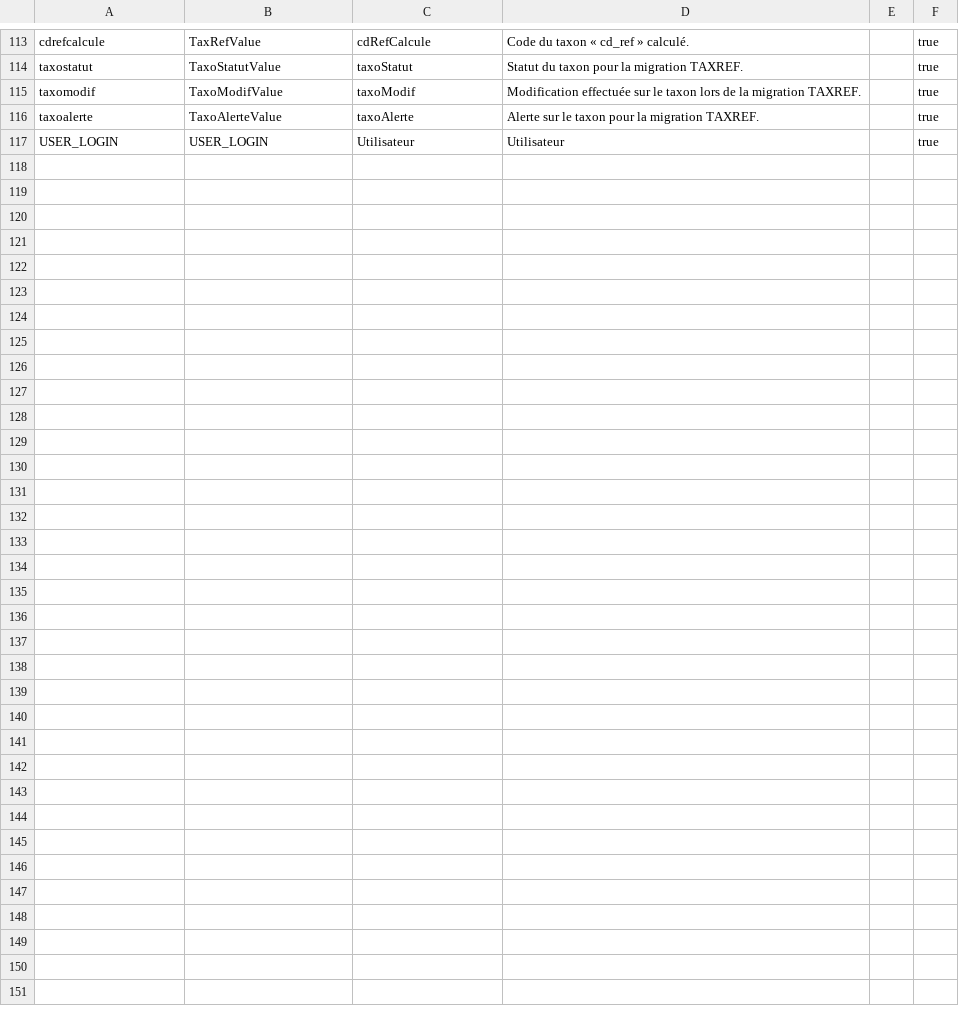
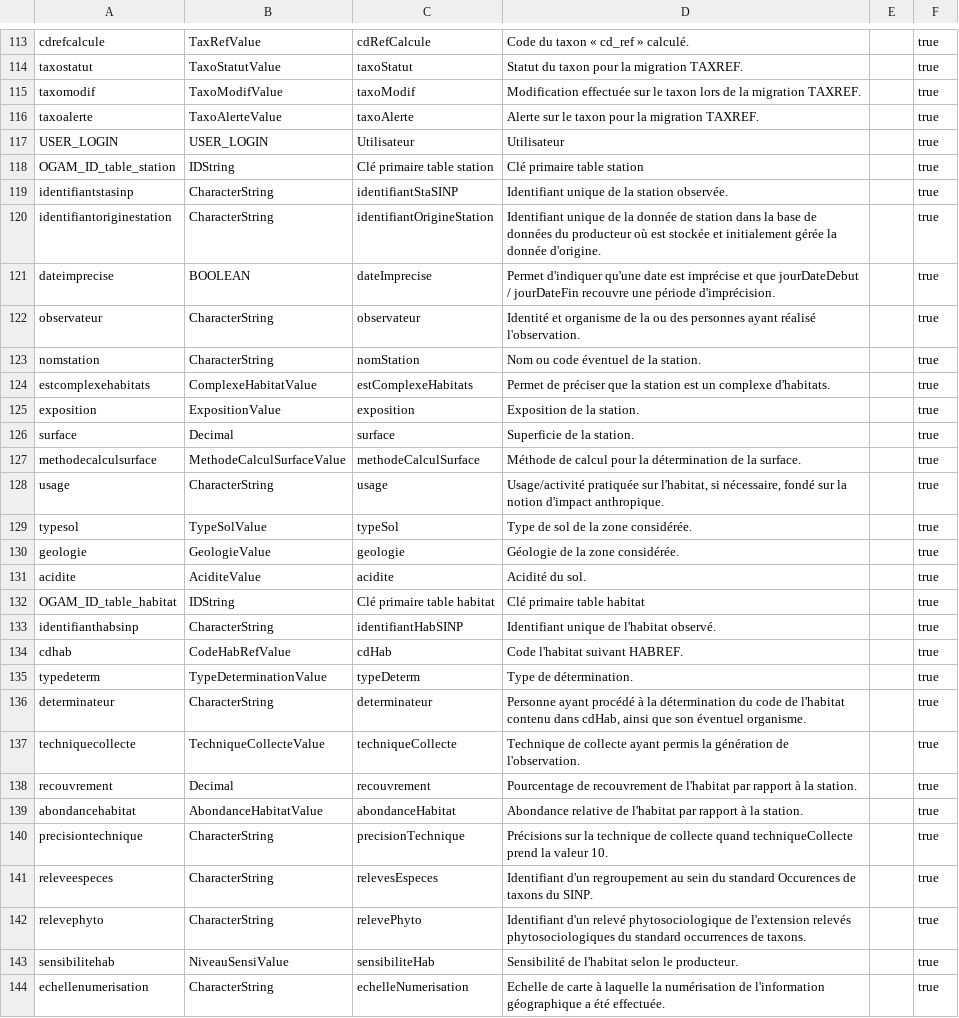
Before and after one commit to SINP-GINCO/ginco, a CSV file: database/init/metadata/data.csv, drawn as a sheet; only a part is shown, gaps mark what is left out.

```diff
--- a/database/init/metadata/data.csv
+++ b/database/init/metadata/data.csv
@@ -117 +117,28 @@ taxoalerte;TaxoAlerteValue;taxoAlerte;Alerte sur le taxon pour la migration TAXR
 USER_LOGIN;USER_LOGIN;Utilisateur;Utilisateur;;true
+OGAM_ID_table_station;IDString;Clé primaire table station;Clé primaire table station;;true
+identifiantstasinp;CharacterString;identifiantStaSINP;Identifiant unique de la station observée.;;true
+identifiantoriginestation;CharacterString;identifiantOrigineStation;Identifiant unique de la donnée de station dans la base de données du producteur où est stockée et initialement gérée la donnée d'origine.;;true
+dateimprecise;BOOLEAN;dateImprecise;Permet d'indiquer qu'une date est imprécise et que jourDateDebut / jourDateFin recouvre une période d'imprécision.;;true
+observateur;CharacterString;observateur;Identité et organisme de la ou des personnes ayant réalisé l'observation.;;true
+nomstation;CharacterString;nomStation;Nom ou code éventuel de la station.;;true
+estcomplexehabitats;ComplexeHabitatValue;estComplexeHabitats;Permet de préciser que la station est un complexe d'habitats.;;true
+exposition;ExpositionValue;exposition;Exposition de la station.;;true
+surface;Decimal;surface;Superficie de la station.;;true
+methodecalculsurface;MethodeCalculSurfaceValue;methodeCalculSurface;Méthode de calcul pour la détermination de la surface.;;true
+usage;CharacterString;usage;Usage/activité pratiquée sur l'habitat, si nécessaire, fondé sur la notion d'impact anthropique.;;true
+typesol;TypeSolValue;typeSol;Type de sol de la zone considérée.;;true
+geologie;GeologieValue;geologie;Géologie de la zone considérée.;;true
+acidite;AciditeValue;acidite;Acidité du sol.;;true
+OGAM_ID_table_habitat;IDString;Clé primaire table habitat;Clé primaire table habitat;;true
+identifianthabsinp;CharacterString;identifiantHabSINP;Identifiant unique de l'habitat observé.;;true
+cdhab;CodeHabRefValue;cdHab;Code l'habitat suivant HABREF.;;true
+typedeterm;TypeDeterminationValue;typeDeterm;Type de détermination.;;true
+determinateur;CharacterString;determinateur;Personne ayant procédé à la détermination du code de l'habitat contenu dans cdHab, ainsi que son éventuel organisme.;;true
+techniquecollecte;TechniqueCollecteValue;techniqueCollecte;Technique de collecte ayant permis la génération de l'observation.;;true
+recouvrement;Decimal;recouvrement;Pourcentage de recouvrement de l'habitat par rapport à la station.;;true
+abondancehabitat;AbondanceHabitatValue;abondanceHabitat;Abondance relative de l'habitat par rapport à la station.;;true
+precisiontechnique;CharacterString;precisionTechnique;Précisions sur la technique de collecte quand techniqueCollecte prend la valeur 10.;;true
+releveespeces;CharacterString;relevesEspeces;Identifiant d'un regroupement au sein du standard Occurences de taxons du SINP.;;true
+relevephyto;CharacterString;relevePhyto;Identifiant d'un relevé phytosociologique de l'extension relevés phytosociologiques du standard occurrences de taxons.;;true
+sensibilitehab;NiveauSensiValue;sensibiliteHab;Sensibilité de l'habitat selon le producteur.;;true
+echellenumerisation;CharacterString;echelleNumerisation;Echelle de carte à laquelle la numérisation de l'information géographique a été effectuée.;;true
```
Also changed, not shown: database/init/metadata/dynamode.csv, database/init/metadata/field_mapping.csv, 28 other files.
